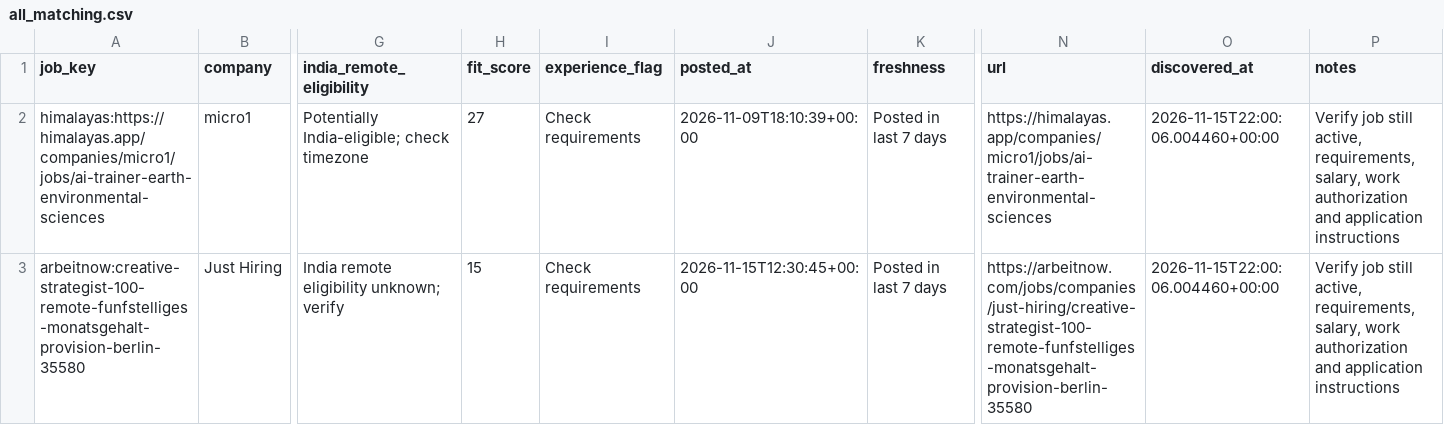
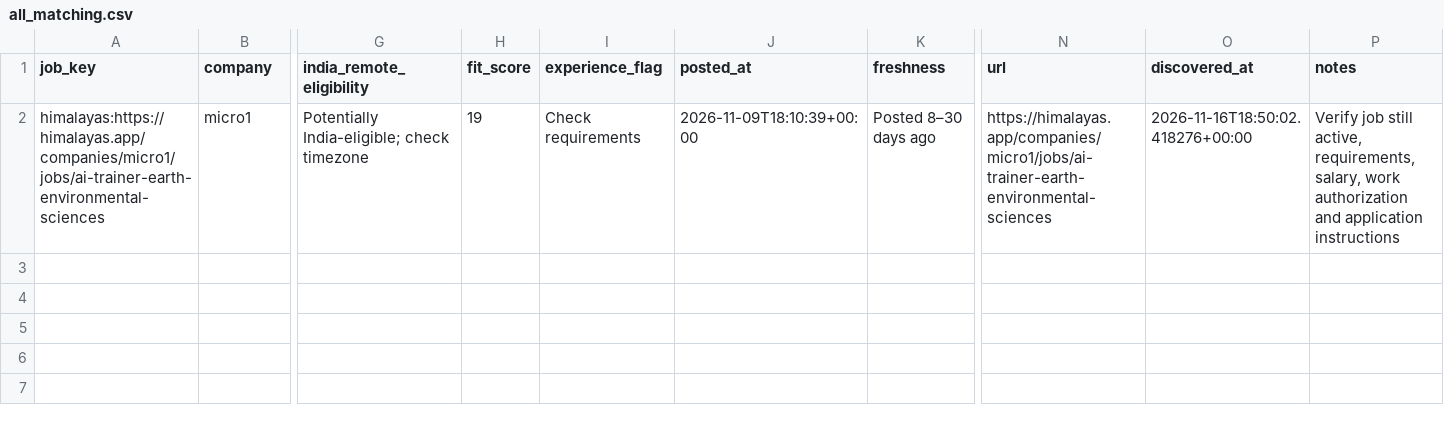
Before and after one commit to jaseemk-777/jaseemk-777-gis-job-hunter-v2-, a CSV file: reports/all_matching.csv, drawn as a sheet; only a part is shown, gaps mark what is left out; rows hold the shown columns only; the diff names each change by its address in the sheet, - before the commit and + after, or states it on an @@ line.

```diff
--- a/reports/all_matching.csv
+++ b/reports/all_matching.csv
-H2 (fit_score): 27
+H2 (fit_score): 19
-K2 (freshness): Posted in last 7 days
+K2 (freshness): Posted 8–30 days ago
-O2 (discovered_at): 2026-11-15T22:00:06.004460+00:00
+O2 (discovered_at): 2026-11-16T18:50:02.418276+00:00
-row 3: arbeitnow:creative-strategist-100-remote-funfstelliges-monatsgehalt-provision-berlin-35580 | Just Hiring | India remote eligibility unknown; verify | 15 | Check requirements | 2026-11-15T12:30:45+00:00 | Posted in last 7 days | https://arbeitnow.com/jobs/companies/just-hiring/creative-strategist-100-remote-funfstelliges-monatsgehalt-provision-berlin-35580 | 2026-11-15T22:00:06.004460+00:00 | Verify job still active, requirements, salary, work authorization and application instructions
```
Also changed, not shown: 4 other files.
